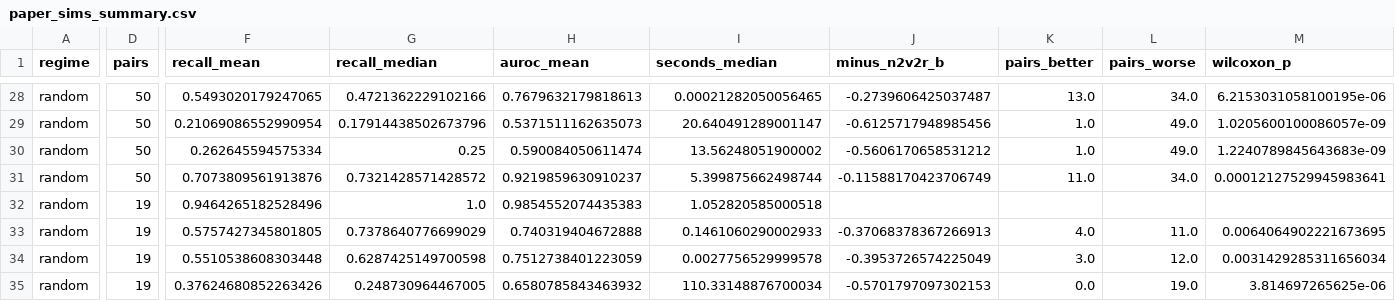
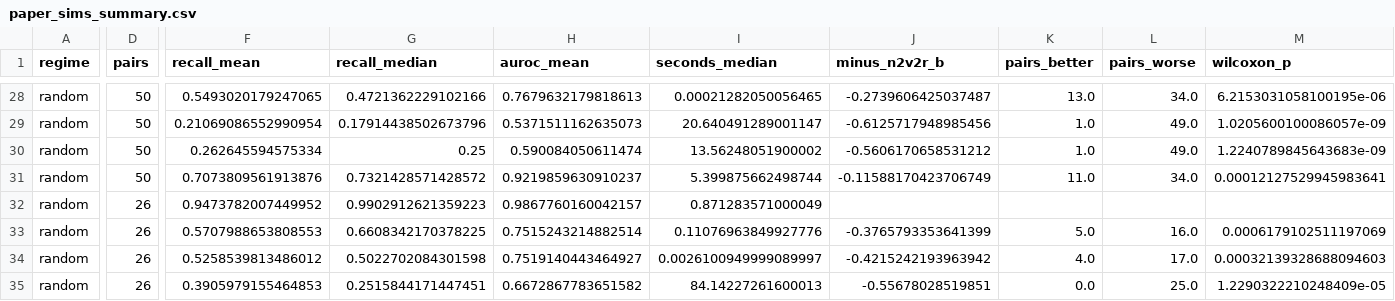
Before and after one commit to pmandros/node2vec2rank, a CSV file: benchmarks/results/paper_sims_summary.csv, drawn as a sheet; only a part is shown, gaps mark what is left out; the diff covers the shown part only; the diff names each change by its address in the sheet, - before the commit and + after, or states it on an @@ line.

```diff
--- a/benchmarks/results/paper_sims_summary.csv
+++ b/benchmarks/results/paper_sims_summary.csv
-D32:D35 (pairs): 19
+D32:D35 (pairs): 26
-F32 (recall_mean): 0.9464265182528496
+F32 (recall_mean): 0.9473782007449952
-G32 (recall_median): 1.0
+G32 (recall_median): 0.9902912621359223
-H32 (auroc_mean): 0.9854552074435383
+H32 (auroc_mean): 0.9867760160042157
-I32 (seconds_median): 1.052820585000518
+I32 (seconds_median): 0.871283571000049
-F33 (recall_mean): 0.5757427345801805
+F33 (recall_mean): 0.5707988653808553
-G33 (recall_median): 0.7378640776699029
+G33 (recall_median): 0.6608342170378225
-H33 (auroc_mean): 0.740319404672888
+H33 (auroc_mean): 0.7515243214882514
-I33 (seconds_median): 0.1461060290002933
+I33 (seconds_median): 0.11076963849927776
-J33 (minus_n2v2r_b): -0.37068378367266913
+J33 (minus_n2v2r_b): -0.3765793353641399
-K33 (pairs_better): 4.0
+K33 (pairs_better): 5.0
-L33 (pairs_worse): 11.0
+L33 (pairs_worse): 16.0
-M33 (wilcoxon_p): 0.0064064902221673695
+M33 (wilcoxon_p): 0.0006179102511197069
-F34 (recall_mean): 0.5510538608303448
+F34 (recall_mean): 0.5258539813486012
-G34 (recall_median): 0.6287425149700598
+G34 (recall_median): 0.5022702084301598
-H34 (auroc_mean): 0.7512738401223059
+H34 (auroc_mean): 0.7519140443464927
-I34 (seconds_median): 0.0027756529999578
+I34 (seconds_median): 0.0026100949999089997
-J34 (minus_n2v2r_b): -0.3953726574225049
+J34 (minus_n2v2r_b): -0.4215242193963942
-K34 (pairs_better): 3.0
+K34 (pairs_better): 4.0
-L34 (pairs_worse): 12.0
+L34 (pairs_worse): 17.0
-M34 (wilcoxon_p): 0.0031429285311656034
+M34 (wilcoxon_p): 0.00032139328688094603
-F35 (recall_mean): 0.37624680852263426
+F35 (recall_mean): 0.3905979155464853
-G35 (recall_median): 0.248730964467005
+G35 (recall_median): 0.2515844171447451
-H35 (auroc_mean): 0.6580785843463932
+H35 (auroc_mean): 0.6672867783651582
-I35 (seconds_median): 110.33148876700034
+I35 (seconds_median): 84.14227261600013
-J35 (minus_n2v2r_b): -0.5701797097302153
+J35 (minus_n2v2r_b): -0.55678028519851
-L35 (pairs_worse): 19.0
+L35 (pairs_worse): 25.0
-M35 (wilcoxon_p): 3.814697265625e-06
+M35 (wilcoxon_p): 1.2290322210248409e-05
```
Also changed, not shown: 63 edited cells elsewhere in this file, benchmarks/results/paper_sims_naive_1000-nodes_6-com.csv, benchmarks/results/paper_sims_random_1000-nodes_6-com.csv, 41 other files.
